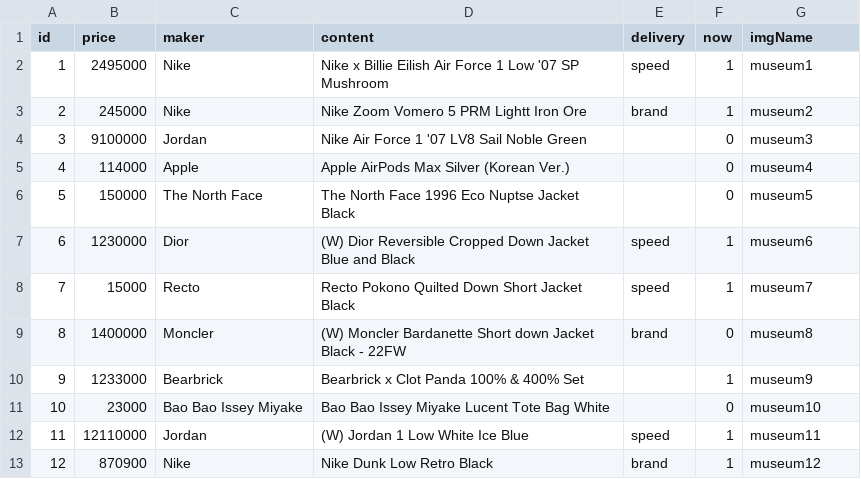
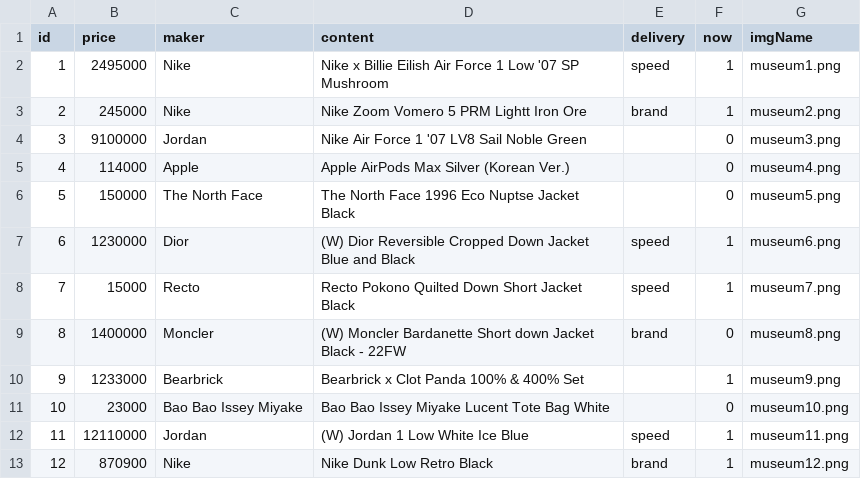
Before and after one commit to Jone4865/Kream_Server, a CSV file: data-in-csv/Museum.csv, drawn as a sheet.

```diff
--- a/data-in-csv/Museum.csv
+++ b/data-in-csv/Museum.csv
@@ -1,13 +1,13 @@
 id,price,maker,content,delivery,now,imgName
-1,2495000,Nike,Nike x Billie Eilish Air Force 1 Low '07 SP Mushroom,speed,1,museum1
-2,245000,Nike,Nike Zoom Vomero 5 PRM Lightt Iron Ore,brand,1,museum2
-3,9100000,Jordan,Nike Air Force 1 '07 LV8 Sail Noble Green,,0,museum3
-4,114000,Apple,Apple AirPods Max Silver (Korean Ver.),,0,museum4
-5,150000,The North Face,The North Face 1996 Eco Nuptse Jacket Black,,0,museum5
-6,1230000,Dior,(W) Dior Reversible Cropped Down Jacket Blue and Black,speed,1,museum6
-7,15000,Recto,Recto Pokono Quilted Down Short Jacket Black,speed,1,museum7
-8,1400000,Moncler,(W) Moncler Bardanette Short down Jacket Black - 22FW,brand,0,museum8
-9,1233000,Bearbrick,Bearbrick x Clot Panda 100% & 400% Set,,1,museum9
-10,23000,Bao Bao Issey Miyake,Bao Bao Issey Miyake Lucent Tote Bag White,,0,museum10
-11,12110000,Jordan,(W) Jordan 1 Low White Ice Blue,speed,1,museum11
-12,870900,Nike,Nike Dunk Low Retro Black,brand,1,museum12
+1,2495000,Nike,Nike x Billie Eilish Air Force 1 Low '07 SP Mushroom,speed,1,museum1.png
+2,245000,Nike,Nike Zoom Vomero 5 PRM Lightt Iron Ore,brand,1,museum2.png
+3,9100000,Jordan,Nike Air Force 1 '07 LV8 Sail Noble Green,,0,museum3.png
+4,114000,Apple,Apple AirPods Max Silver (Korean Ver.),,0,museum4.png
+5,150000,The North Face,The North Face 1996 Eco Nuptse Jacket Black,,0,museum5.png
+6,1230000,Dior,(W) Dior Reversible Cropped Down Jacket Blue and Black,speed,1,museum6.png
+7,15000,Recto,Recto Pokono Quilted Down Short Jacket Black,speed,1,museum7.png
+8,1400000,Moncler,(W) Moncler Bardanette Short down Jacket Black - 22FW,brand,0,museum8.png
+9,1233000,Bearbrick,Bearbrick x Clot Panda 100% & 400% Set,,1,museum9.png
+10,23000,Bao Bao Issey Miyake,Bao Bao Issey Miyake Lucent Tote Bag White,,0,museum10.png
+11,12110000,Jordan,(W) Jordan 1 Low White Ice Blue,speed,1,museum11.png
+12,870900,Nike,Nike Dunk Low Retro Black,brand,1,museum12.png
```
Also changed, not shown: data-in-csv/Banner.csv, data-in-csv/Buildawinter.csv, 14 other files.
